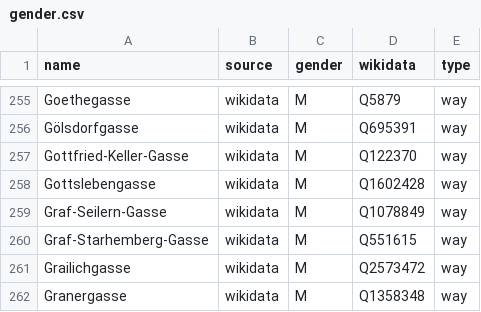
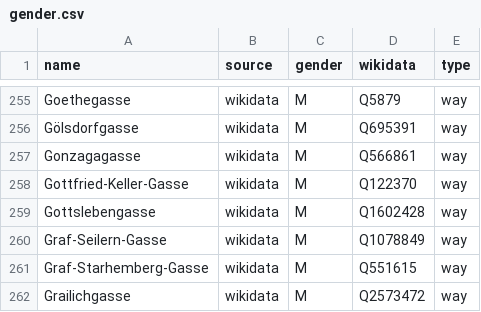
Before and after one commit to EqualStreetNames/equalstreetnames-vienna, a CSV file: data/gender.csv, drawn as a sheet; only a part is shown, gaps mark what is left out; the shorter side is filled out with more unchanged rows.

```diff
--- a/data/gender.csv
+++ b/data/gender.csv
@@ -256,2 +256,3 @@ Goethegasse,wikidata,M,Q5879,way
 Gölsdorfgasse,wikidata,M,Q695391,way
+Gonzagagasse,wikidata,M,Q566861,way
 Gottfried-Keller-Gasse,wikidata,M,Q122370,way
```
Also changed, not shown: data/other.csv, 4 other files.
